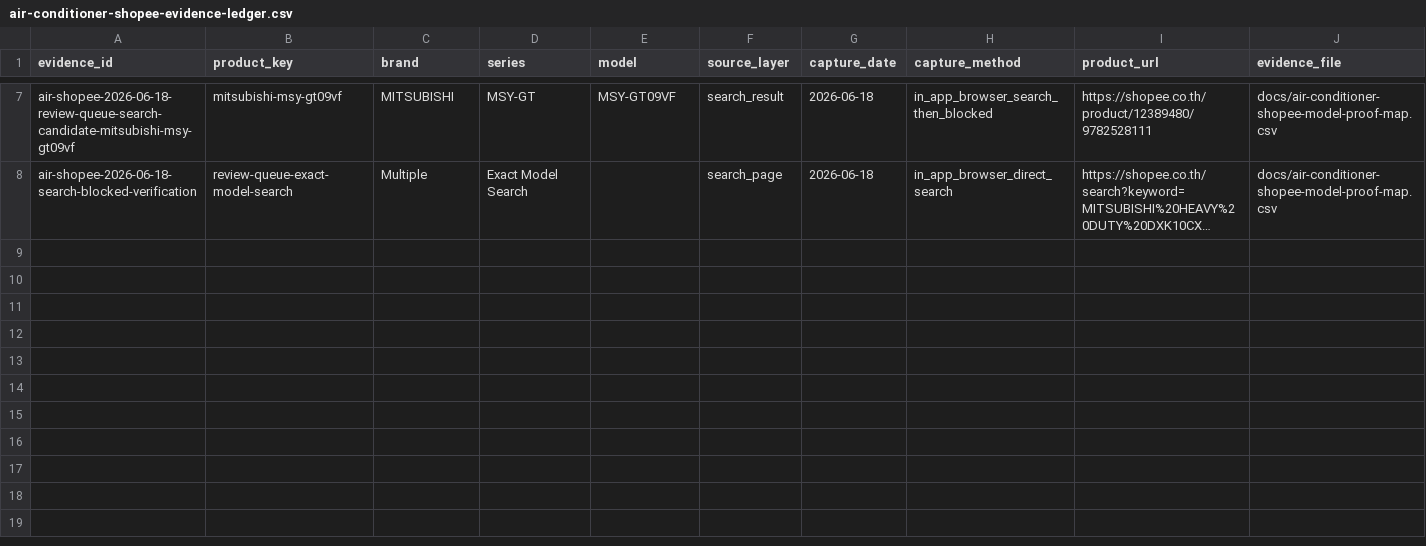
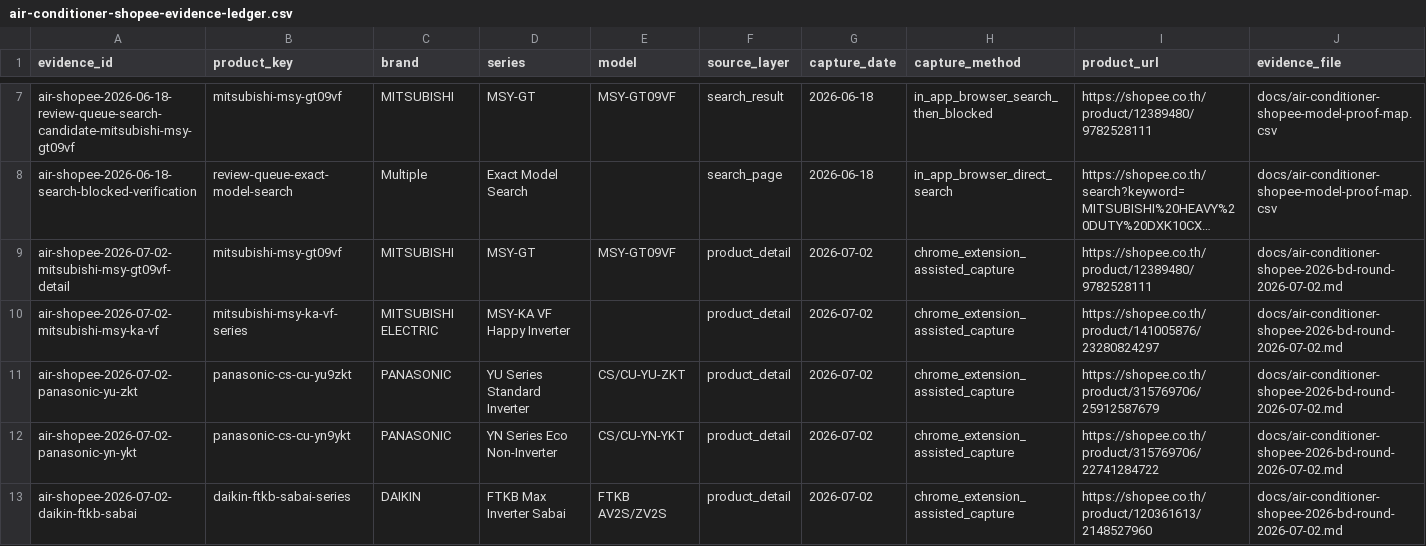
Before and after one commit to chatoccmed/friendsay, a CSV file: docs/air-conditioner-shopee-evidence-ledger.csv, drawn as a sheet; only a part is shown, gaps mark what is left out; long unchanged cells end in …; rows hold the shown columns only; the diff names each change by its address in the sheet, - before the commit and + after, or states it on an @@ line.

```diff
--- a/docs/air-conditioner-shopee-evidence-ledger.csv
+++ b/docs/air-conditioner-shopee-evidence-ledger.csv
+row 9: air-shopee-2026-07-02-mitsubishi-msy-gt09vf-detail | mitsubishi-msy-gt09vf | MITSUBISHI | MSY-GT | MSY-GT09VF | product_detail | 2026-07-02 | chrome_extension_assisted_capture | https://shopee.co.th/product/12389480/9782528111 | docs/air-conditioner-shopee-2026-bd-round-2026-07-02.md
+row 10: air-shopee-2026-07-02-mitsubishi-msy-ka-vf | mitsubishi-msy-ka-vf-series | MITSUBISHI ELECTRIC | MSY-KA VF Happy Inverter |  | product_detail | 2026-07-02 | chrome_extension_assisted_capture | https://shopee.co.th/product/141005876/23280824297 | docs/air-conditioner-shopee-2026-bd-round-2026-07-02.md
+row 11: air-shopee-2026-07-02-panasonic-yu-zkt | panasonic-cs-cu-yu9zkt | PANASONIC | YU Series Standard Inverter | CS/CU-YU-ZKT | product_detail | 2026-07-02 | chrome_extension_assisted_capture | https://shopee.co.th/product/315769706/25912587679 | docs/air-conditioner-shopee-2026-bd-round-2026-07-02.md
+row 12: air-shopee-2026-07-02-panasonic-yn-ykt | panasonic-cs-cu-yn9ykt | PANASONIC | YN Series Eco Non-Inverter | CS/CU-YN-YKT | product_detail | 2026-07-02 | chrome_extension_assisted_capture | https://shopee.co.th/product/315769706/22741284722 | docs/air-conditioner-shopee-2026-bd-round-2026-07-02.md
+row 13: air-shopee-2026-07-02-daikin-ftkb-sabai | daikin-ftkb-sabai-series | DAIKIN | FTKB Max Inverter Sabai | FTKB AV2S/ZV2S | product_detail | 2026-07-02 | chrome_extension_assisted_capture | https://shopee.co.th/product/120361613/2148527960 | docs/air-conditioner-shopee-2026-bd-round-2026-07-02.md
```
Also changed, not shown: 3 other files.
